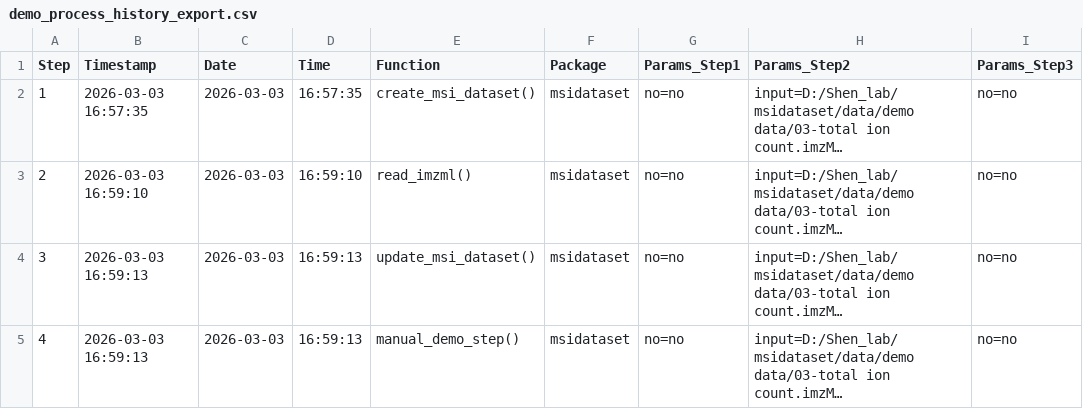
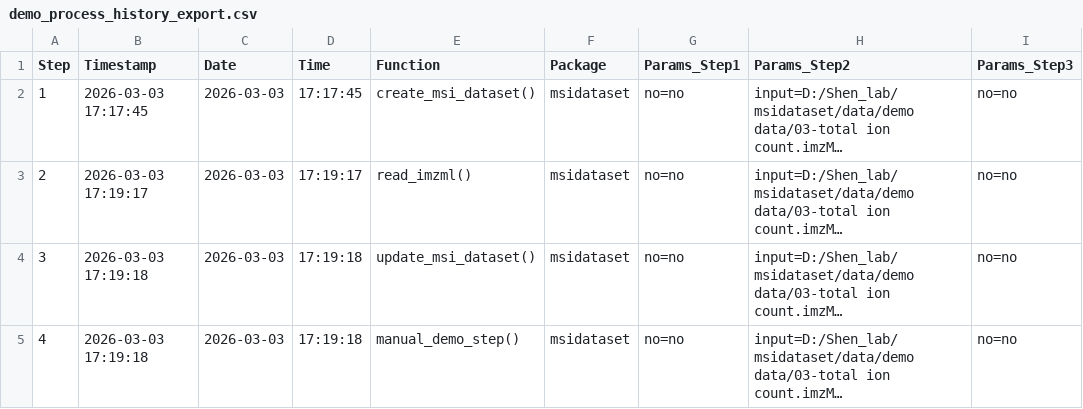
Before and after one commit to tidymass/msidataset, a CSV file: results/demo_process_history_export.csv, drawn as a sheet; only a part is shown; long unchanged cells end in …; the diff names each change by its address in the sheet, - before the commit and + after, or states it on an @@ line.

```diff
--- a/results/demo_process_history_export.csv
+++ b/results/demo_process_history_export.csv
-B2 (Timestamp): 2026-03-03 16:57:35
+B2 (Timestamp): 2026-03-03 17:17:45
-D2 (Time): 16:57:35
+D2 (Time): 17:17:45
-B3 (Timestamp): 2026-03-03 16:59:10
+B3 (Timestamp): 2026-03-03 17:19:17
-D3 (Time): 16:59:10
+D3 (Time): 17:19:17
-B4:B5 (Timestamp): 2026-03-03 16:59:13
+B4:B5 (Timestamp): 2026-03-03 17:19:18
-D4:D5 (Time): 16:59:13
+D4:D5 (Time): 17:19:18
```
Also changed, not shown: results/demo_process_history_final.csv, 18 other files.
